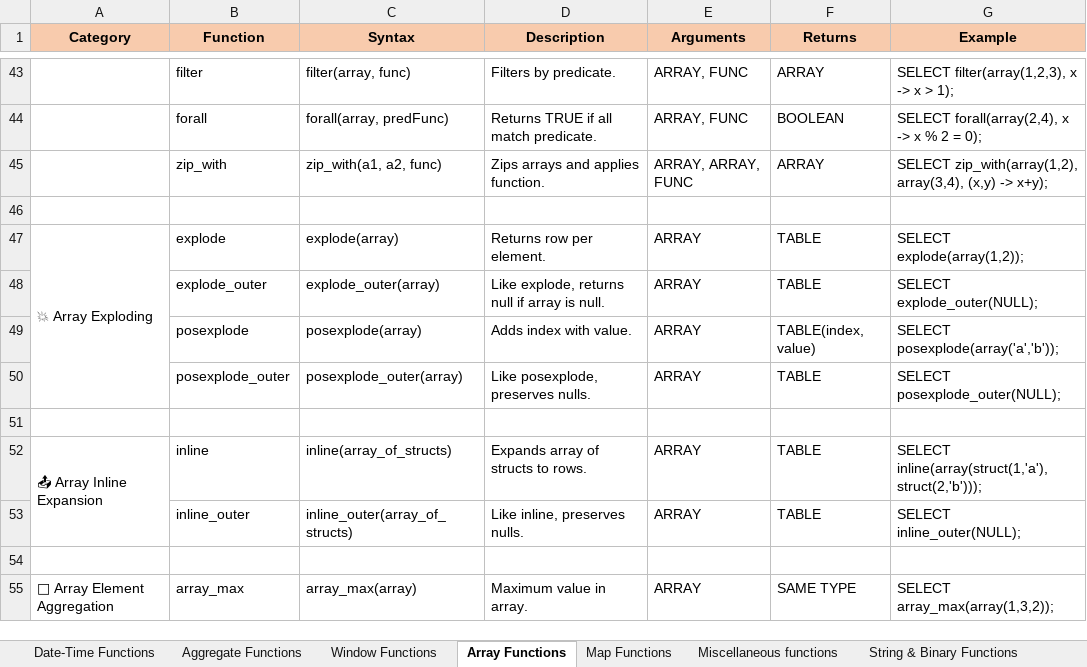
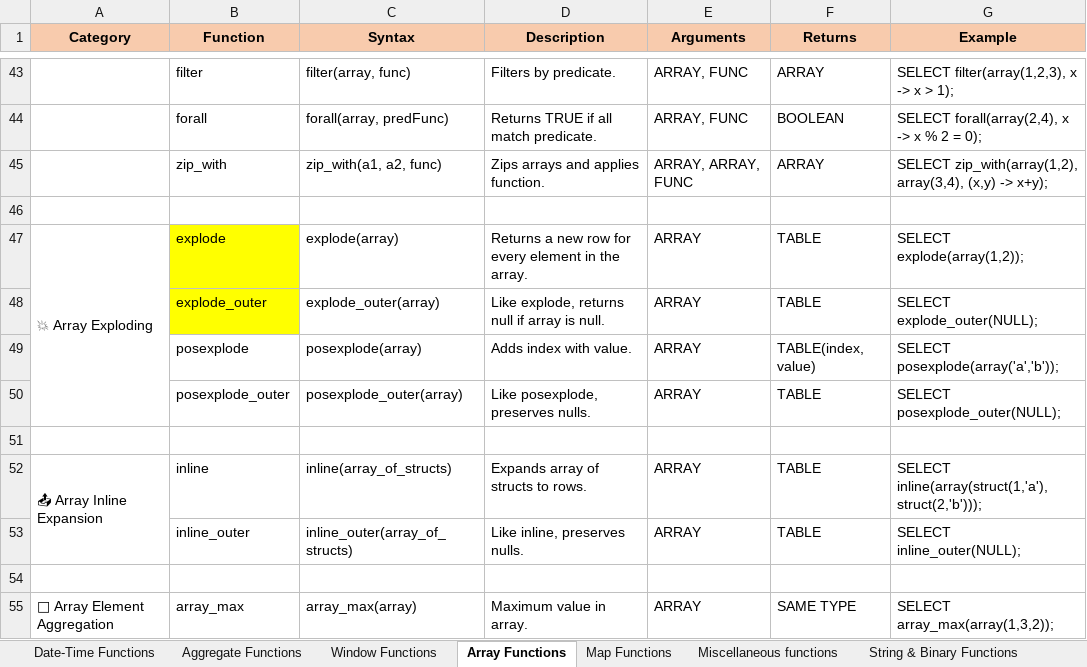
Before and after one commit to Chaitu95p/data-cloudops-native, an Excel workbook: Databricks_SQL.xlsx, sheet Array Functions, drawn as a sheet; only a part is shown, gaps mark what is left out; values as stored, in another font and other column widths than the file's, no borders; the diff names each change by its address in the sheet, - before the commit and + after, or states it on an @@ line.

```diff
--- a/Databricks_SQL.xlsx (sheet Array Functions)
+++ b/Databricks_SQL.xlsx (sheet Array Functions)
-B47:B48 fill: none
+B47:B48 fill: #FFFF00
-D47 (Description): Returns row per element.
+D47 (Description): Returns a new row for every element in the array.
```
Also changed, not shown: DE_Concepts.xlsx.
